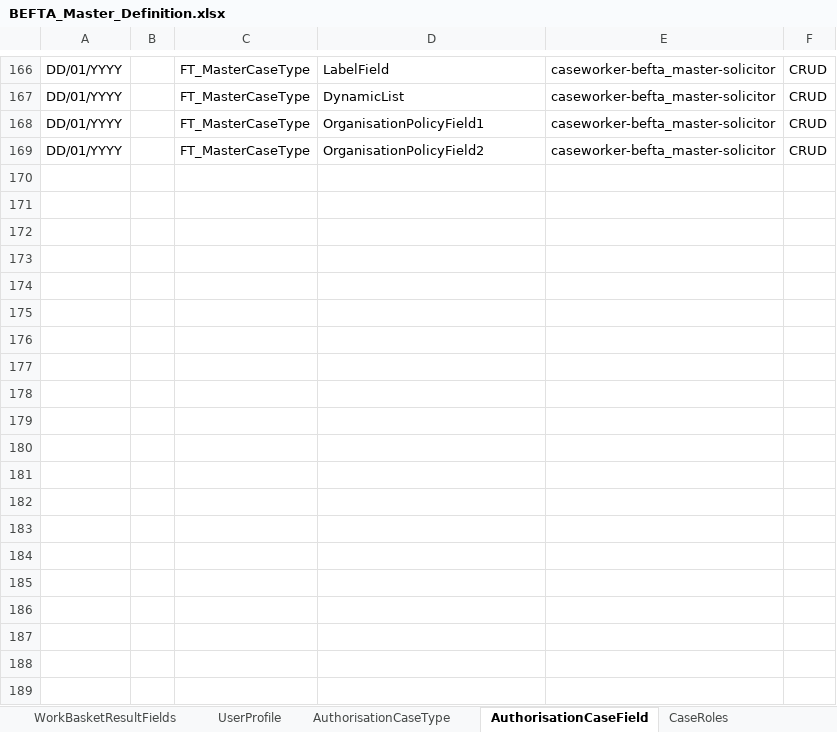
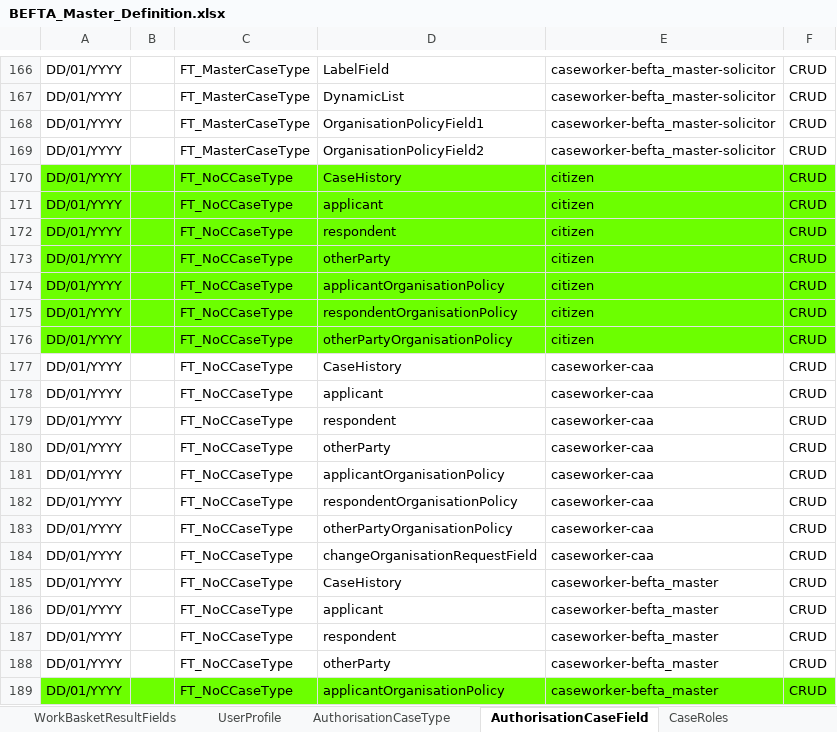
Before and after one commit to hmcts/befta-fw, an Excel workbook: src/main/resources/uk/gov/hmcts/befta/dse/ccd/definitions/excel/BEFTA_Master_Definition.xlsx, sheet AuthorisationCaseField, drawn as a sheet; only a part is shown, gaps mark what is left out; values as stored, in another font and other column widths than the file's, no borders; table styles not drawn; the diff covers the shown part only; the diff names each change by its address in the sheet, - before the commit and + after, or states it on an @@ line.

Commit message:
ACA-68 - Updated BEFTA_Master_definition with NoC changes

```diff
--- a/src/main/resources/uk/gov/hmcts/befta/dse/ccd/definitions/excel/BEFTA_Master_Definition.xlsx (sheet AuthorisationCaseField)
+++ b/src/main/resources/uk/gov/hmcts/befta/dse/ccd/definitions/excel/BEFTA_Master_Definition.xlsx (sheet AuthorisationCaseField)
+row 170: DD/01/YYYY |  | FT_NoCCaseType | CaseHistory | citizen | CRUD
+row 171: DD/01/YYYY |  | FT_NoCCaseType | applicant | citizen | CRUD
+row 172: DD/01/YYYY |  | FT_NoCCaseType | respondent | citizen | CRUD
+row 173: DD/01/YYYY |  | FT_NoCCaseType | otherParty | citizen | CRUD
+row 174: DD/01/YYYY |  | FT_NoCCaseType | applicantOrganisationPolicy | citizen | CRUD
+row 175: DD/01/YYYY |  | FT_NoCCaseType | respondentOrganisationPolicy | citizen | CRUD
+row 176: DD/01/YYYY |  | FT_NoCCaseType | otherPartyOrganisationPolicy | citizen | CRUD
+row 177: DD/01/YYYY |  | FT_NoCCaseType | CaseHistory | caseworker-caa | CRUD
+row 178: DD/01/YYYY |  | FT_NoCCaseType | applicant | caseworker-caa | CRUD
+row 179: DD/01/YYYY |  | FT_NoCCaseType | respondent | caseworker-caa | CRUD
+row 180: DD/01/YYYY |  | FT_NoCCaseType | otherParty | caseworker-caa | CRUD
+row 181: DD/01/YYYY |  | FT_NoCCaseType | applicantOrganisationPolicy | caseworker-caa | CRUD
+row 182: DD/01/YYYY |  | FT_NoCCaseType | respondentOrganisationPolicy | caseworker-caa | CRUD
+row 183: DD/01/YYYY |  | FT_NoCCaseType | otherPartyOrganisationPolicy | caseworker-caa | CRUD
+row 184: DD/01/YYYY |  | FT_NoCCaseType | changeOrganisationRequestField | caseworker-caa | CRUD
+row 185: DD/01/YYYY |  | FT_NoCCaseType | CaseHistory | caseworker-befta_master | CRUD
+row 186: DD/01/YYYY |  | FT_NoCCaseType | applicant | caseworker-befta_master | CRUD
+row 187: DD/01/YYYY |  | FT_NoCCaseType | respondent | caseworker-befta_master | CRUD
+row 188: DD/01/YYYY |  | FT_NoCCaseType | otherParty | caseworker-befta_master | CRUD
+row 189: DD/01/YYYY |  | FT_NoCCaseType | applicantOrganisationPolicy | caseworker-befta_master | CRUD
```
Also changed, not shown: 26 added rows elsewhere in this sheet, sheet EventToComplexTypes, sheet CaseField, sheet CaseEventToFields, sheet CaseTypeTab, sheet SearchResultFields, sheet SearchInputFields, 12 more sheets.
